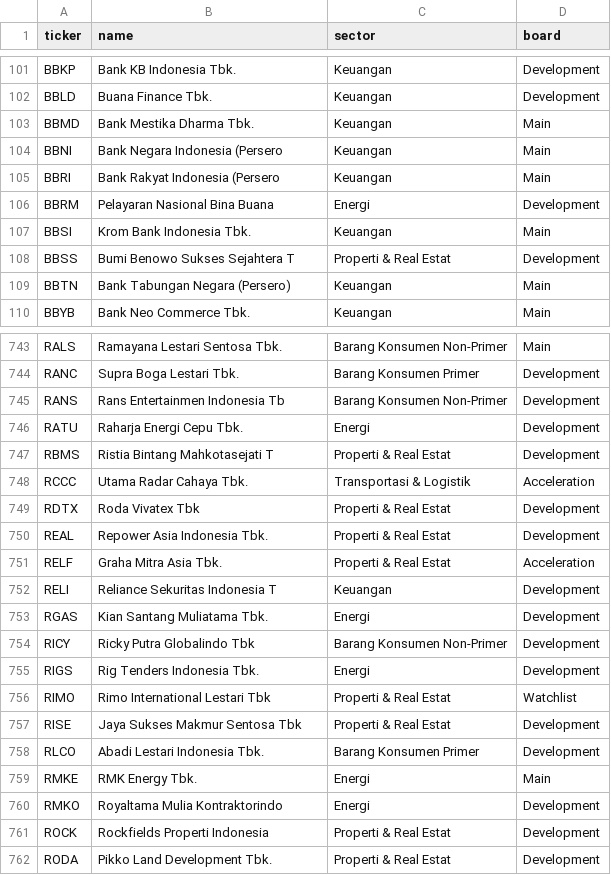
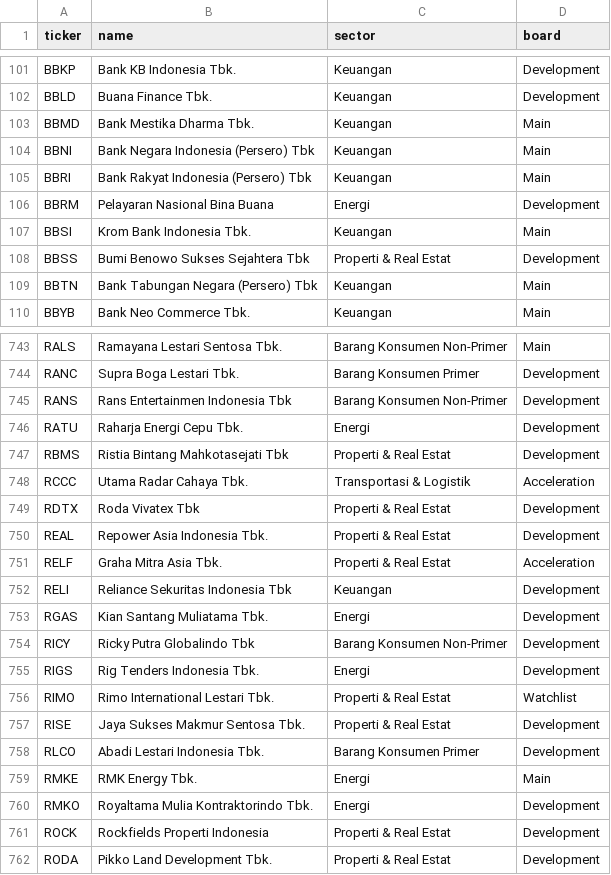
Before and after one commit to harichandrawjy/Portfolio-Dashboard, a CSV file: backend/app/data/idx_universe.csv, drawn as a sheet; only a part is shown, gaps mark what is left out; the diff covers the shown part only.

Commit message:
Restore the company names IDX clips at thirty characters

```diff
--- a/backend/app/data/idx_universe.csv
+++ b/backend/app/data/idx_universe.csv
@@ -103,8 +103,8 @@ BBLD,Buana Finance Tbk.,Keuangan,Development
 BBMD,Bank Mestika Dharma Tbk.,Keuangan,Main
-BBNI,Bank Negara Indonesia (Persero,Keuangan,Main
-BBRI,Bank Rakyat Indonesia (Persero,Keuangan,Main
+BBNI,Bank Negara Indonesia (Persero) Tbk,Keuangan,Main
+BBRI,Bank Rakyat Indonesia (Persero) Tbk,Keuangan,Main
 BBRM,Pelayaran Nasional Bina Buana,Energi,Development
 BBSI,Krom Bank Indonesia Tbk.,Keuangan,Main
-BBSS,Bumi Benowo Sukses Sejahtera T,Properti & Real Estat,Development
-BBTN,Bank Tabungan Negara (Persero),Keuangan,Main
+BBSS,Bumi Benowo Sukses Sejahtera Tbk,Properti & Real Estat,Development
+BBTN,Bank Tabungan Negara (Persero) Tbk,Keuangan,Main
 BBYB,Bank Neo Commerce Tbk.,Keuangan,Main
@@ -744,5 +744,5 @@ RALS,Ramayana Lestari Sentosa Tbk.,Barang Konsumen Non-Primer,Main
 RANC,Supra Boga Lestari Tbk.,Barang Konsumen Primer,Development
-RANS,Rans Entertainmen Indonesia Tb,Barang Konsumen Non-Primer,Development
+RANS,Rans Entertainmen Indonesia Tbk,Barang Konsumen Non-Primer,Development
 RATU,Raharja Energi Cepu Tbk.,Energi,Development
-RBMS,Ristia Bintang Mahkotasejati T,Properti & Real Estat,Development
+RBMS,Ristia Bintang Mahkotasejati Tbk,Properti & Real Estat,Development
 RCCC,Utama Radar Cahaya Tbk.,Transportasi & Logistik,Acceleration
@@ -751,3 +751,3 @@ REAL,Repower Asia Indonesia Tbk.,Properti & Real Estat,Development
 RELF,Graha Mitra Asia Tbk.,Properti & Real Estat,Acceleration
-RELI,Reliance Sekuritas Indonesia T,Keuangan,Development
+RELI,Reliance Sekuritas Indonesia Tbk,Keuangan,Development
 RGAS,Kian Santang Muliatama Tbk.,Energi,Development
@@ -755,7 +755,7 @@ RICY,Ricky Putra Globalindo Tbk,Barang Konsumen Non-Primer,Development
 RIGS,Rig Tenders Indonesia Tbk.,Energi,Development
-RIMO,Rimo International Lestari Tbk,Properti & Real Estat,Watchlist
-RISE,Jaya Sukses Makmur Sentosa Tbk,Properti & Real Estat,Development
+RIMO,Rimo International Lestari Tbk.,Properti & Real Estat,Watchlist
+RISE,Jaya Sukses Makmur Sentosa Tbk.,Properti & Real Estat,Development
 RLCO,Abadi Lestari Indonesia Tbk.,Barang Konsumen Primer,Development
 RMKE,RMK Energy Tbk.,Energi,Main
-RMKO,Royaltama Mulia Kontraktorindo,Energi,Development
+RMKO,Royaltama Mulia Kontraktorindo Tbk.,Energi,Development
 ROCK,Rockfields Properti Indonesia,Properti & Real Estat,Development
```
Also changed, not shown: 109 edited cells elsewhere in this file, 2 other files.
